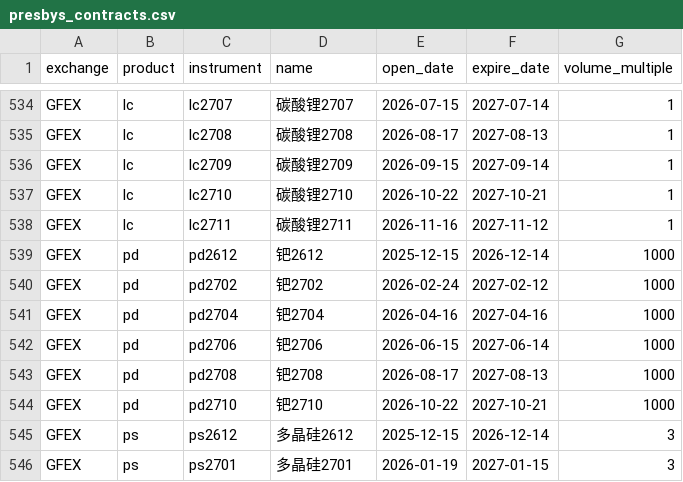
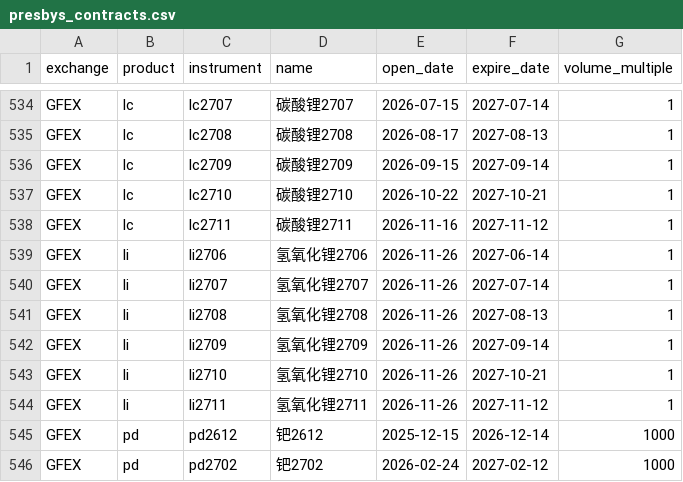
Before and after one commit to Wyndream/presbys, a CSV file: docs/presbys_contracts.csv, drawn as a sheet; only a part is shown, gaps mark what is left out; the shorter side is filled out with more unchanged rows.

```diff
--- a/docs/presbys_contracts.csv
+++ b/docs/presbys_contracts.csv
@@ -538,2 +538,8 @@ exchange,product,instrument,name,open_date,expire_date,volume_multiple
 "GFEX","lc","lc2711","碳酸锂2711","2026-11-16","2027-11-12",1
+"GFEX","li","li2706","氢氧化锂2706","2026-11-26","2027-06-14",1
+"GFEX","li","li2707","氢氧化锂2707","2026-11-26","2027-07-14",1
+"GFEX","li","li2708","氢氧化锂2708","2026-11-26","2027-08-13",1
+"GFEX","li","li2709","氢氧化锂2709","2026-11-26","2027-09-14",1
+"GFEX","li","li2710","氢氧化锂2710","2026-11-26","2027-10-21",1
+"GFEX","li","li2711","氢氧化锂2711","2026-11-26","2027-11-12",1
 "GFEX","pd","pd2612","钯2612","2025-12-15","2026-12-14",1000
```
Also changed, not shown: docs/presbys_products.csv, 1 other file.
